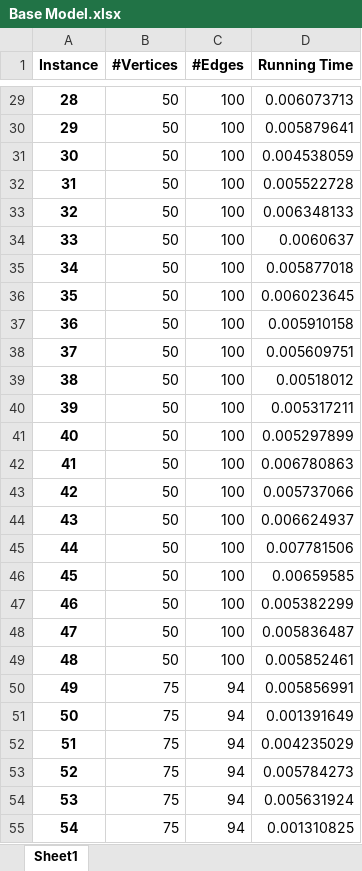
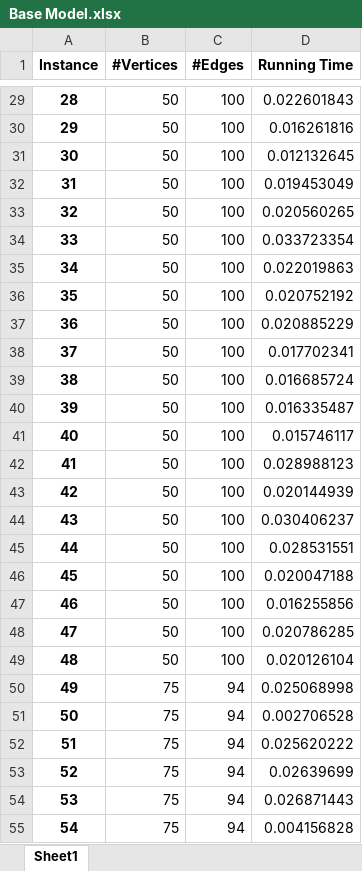
Before and after one commit to IgorLucindo/Steiner-Tree-Problem-STPRBH, an Excel workbook: application/results/model/Base Model.xlsx, sheet Sheet1, drawn as a sheet; only a part is shown, gaps mark what is left out; values as stored, in another font and other column widths than the file's, no borders; the diff covers the shown part only; the diff names each change by its address in the sheet, - before the commit and + after, or states it on an @@ line.

```diff
--- a/application/results/model/Base Model.xlsx (sheet Sheet1)
+++ b/application/results/model/Base Model.xlsx (sheet Sheet1)
-D29 (Running Time): 0.006073713
+D29 (Running Time): 0.022601843
-D30 (Running Time): 0.005879641
+D30 (Running Time): 0.016261816
-D31 (Running Time): 0.004538059
+D31 (Running Time): 0.012132645
-D32 (Running Time): 0.005522728
+D32 (Running Time): 0.019453049
-D33 (Running Time): 0.006348133
+D33 (Running Time): 0.020560265
-D34 (Running Time): 0.0060637
+D34 (Running Time): 0.033723354
-D35 (Running Time): 0.005877018
+D35 (Running Time): 0.022019863
-D36 (Running Time): 0.006023645
+D36 (Running Time): 0.020752192
-D37 (Running Time): 0.005910158
+D37 (Running Time): 0.020885229
-D38 (Running Time): 0.005609751
+D38 (Running Time): 0.017702341
-D39 (Running Time): 0.00518012
+D39 (Running Time): 0.016685724
-D40 (Running Time): 0.005317211
+D40 (Running Time): 0.016335487
-D41 (Running Time): 0.005297899
+D41 (Running Time): 0.015746117
-D42 (Running Time): 0.006780863
+D42 (Running Time): 0.028988123
-D43 (Running Time): 0.005737066
+D43 (Running Time): 0.020144939
-D44 (Running Time): 0.006624937
+D44 (Running Time): 0.030406237
-D45 (Running Time): 0.007781506
+D45 (Running Time): 0.028531551
-D46 (Running Time): 0.00659585
+D46 (Running Time): 0.020047188
-D47 (Running Time): 0.005382299
+D47 (Running Time): 0.016255856
-D48 (Running Time): 0.005836487
+D48 (Running Time): 0.020786285
-D49 (Running Time): 0.005852461
+D49 (Running Time): 0.020126104
-D50 (Running Time): 0.005856991
+D50 (Running Time): 0.025068998
-D51 (Running Time): 0.001391649
+D51 (Running Time): 0.002706528
-D52 (Running Time): 0.004235029
+D52 (Running Time): 0.025620222
-D53 (Running Time): 0.005784273
+D53 (Running Time): 0.02639699
-D54 (Running Time): 0.005631924
+D54 (Running Time): 0.026871443
-D55 (Running Time): 0.001310825
+D55 (Running Time): 0.004156828
```
Also changed, not shown: 387 edited cells elsewhere in this sheet, application/results/cycle_counter/Base Model.xlsx, 3 other files.
